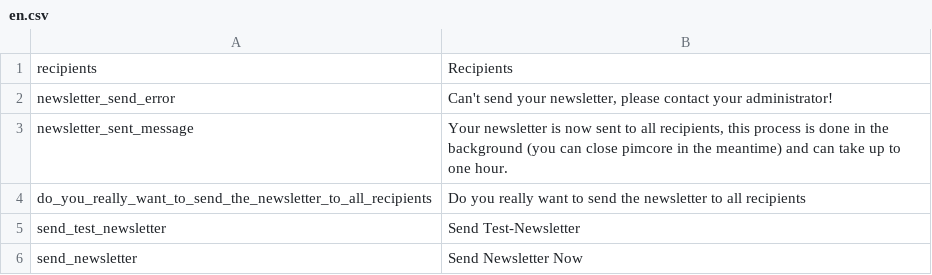
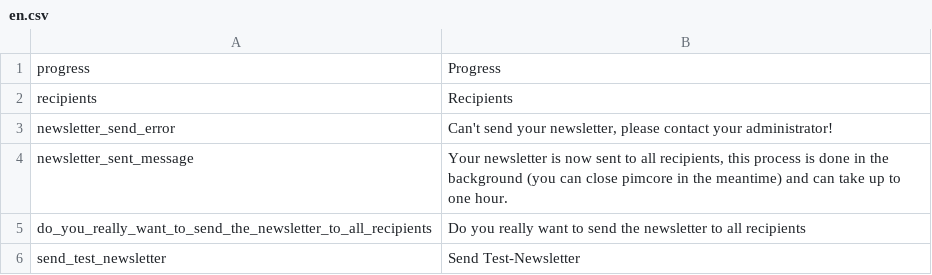
Before and after one commit to pimcore/pimcore, a CSV file: pimcore/config/texts/en.csv, drawn as a sheet; only a part is shown; the shorter side is filled out with more unchanged rows; the diff names each change by its address in the sheet, - before the commit and + after, or states it on an @@ line.

Commit message:
newsletter improvements: status in newsletter while sending + stop button
git-svn-id: http://www.pimcore.org/svn/pimcore/private/core/trunk@2534 1f8fe7d8-47f0-464c-8d0a-336f4953ab05

```diff
--- a/pimcore/config/texts/en.csv
+++ b/pimcore/config/texts/en.csv
+row 1: progress | Progress
```
Also changed, not shown: 4 other files.
